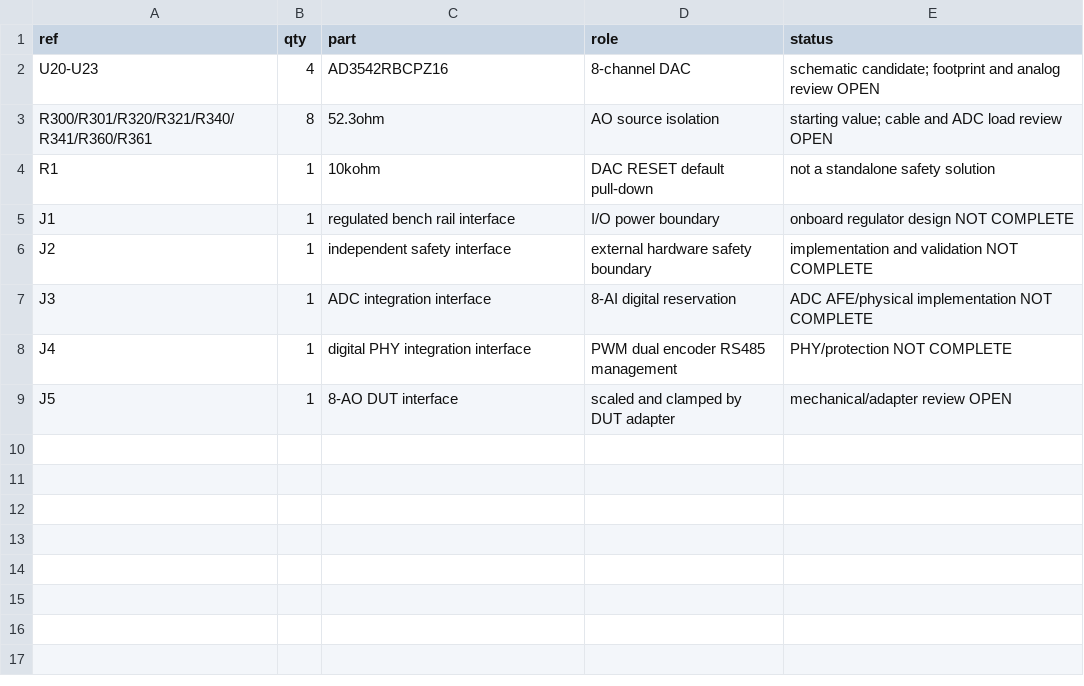
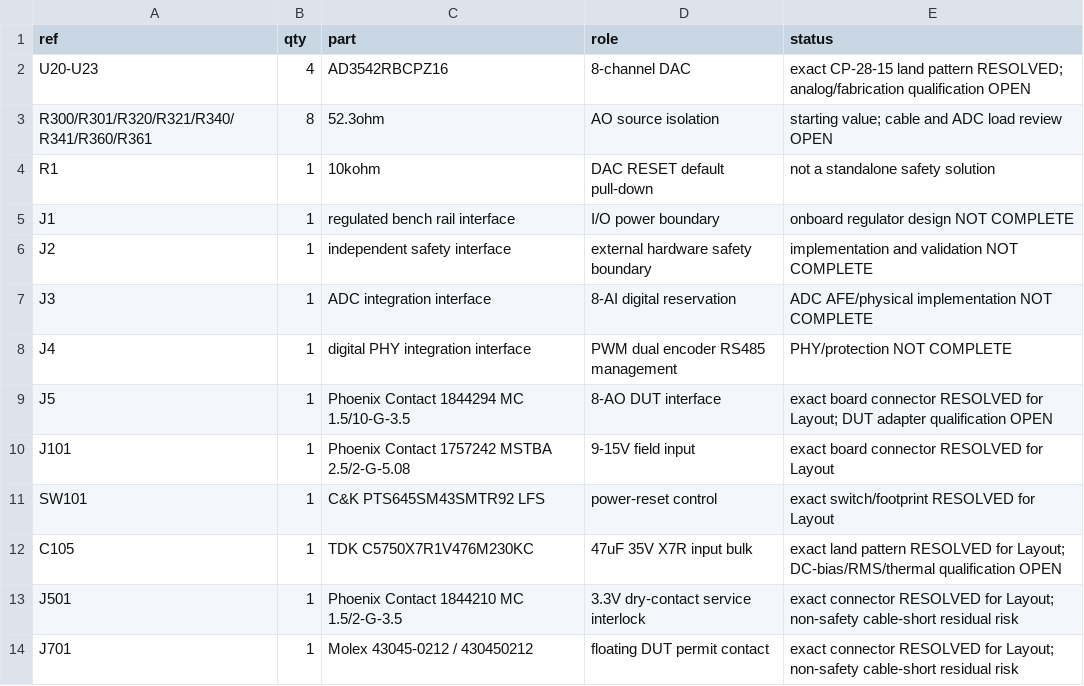
Before and after one commit to magic-alt/servoHIL, a CSV file: bom/revb-common.csv, drawn as a sheet.

Commit message:
docs(revB): align common BOM with final layout parts

```diff
--- a/bom/revb-common.csv
+++ b/bom/revb-common.csv
@@ -1,3 +1,3 @@
 ref,qty,part,role,status
-U20-U23,4,AD3542RBCPZ16,8-channel DAC,schematic candidate; footprint and analog review OPEN
+U20-U23,4,AD3542RBCPZ16,8-channel DAC,exact CP-28-15 land pattern RESOLVED; analog/fabrication qualification OPEN
 R300/R301/R320/R321/R340/R341/R360/R361,8,52.3ohm,AO source isolation,starting value; cable and ADC load review OPEN
@@ -8,2 +8,7 @@ J3,1,ADC integration interface,8-AI digital reservation,ADC AFE/physical impleme
 J4,1,digital PHY integration interface,PWM dual encoder RS485 management,PHY/protection NOT COMPLETE
-J5,1,8-AO DUT interface,scaled and clamped by DUT adapter,mechanical/adapter review OPEN
+J5,1,Phoenix Contact 1844294 MC 1.5/10-G-3.5,8-AO DUT interface,exact board connector RESOLVED for Layout; DUT adapter qualification OPEN
+J101,1,Phoenix Contact 1757242 MSTBA 2.5/2-G-5.08,9-15V field input,exact board connector RESOLVED for Layout
+SW101,1,C&K PTS645SM43SMTR92 LFS,power-reset control,exact switch/footprint RESOLVED for Layout
+C105,1,TDK C5750X7R1V476M230KC,47uF 35V X7R input bulk,exact land pattern RESOLVED for Layout; DC-bias/RMS/thermal qualification OPEN
+J501,1,Phoenix Contact 1844210 MC 1.5/2-G-3.5,3.3V dry-contact service interlock,exact connector RESOLVED for Layout; non-safety cable-short residual risk
+J701,1,Molex 43045-0212 / 430450212,floating DUT permit contact,exact connector RESOLVED for Layout; non-safety cable-short residual risk
```
